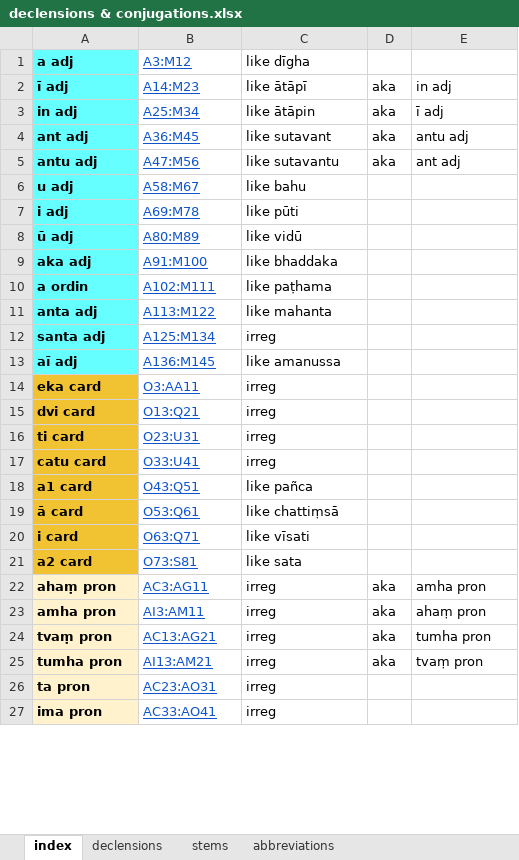
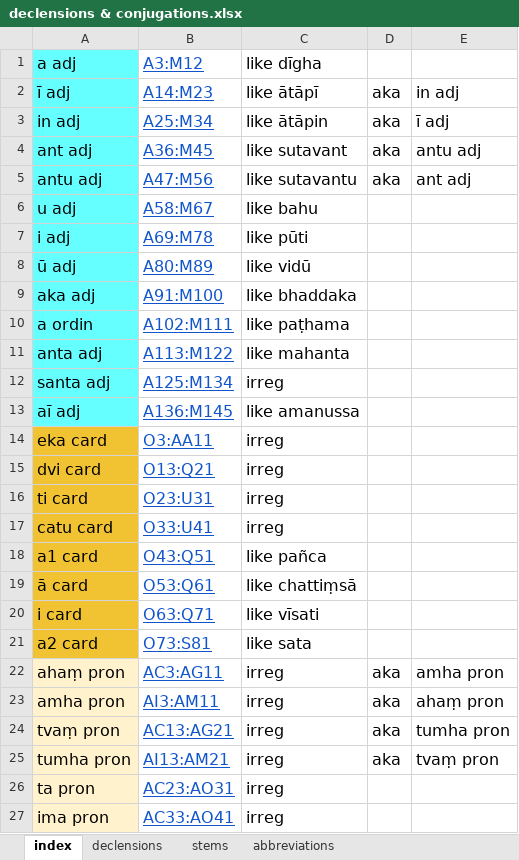
Before and after one commit to digitalpalitools/inflection-generator, an Excel workbook: declensions & conjugations.xlsx, sheet index, drawn as a sheet; only a part is shown; values as stored, in another font and other column widths than the file's, no borders; the diff covers the shown part only; the diff names each change by its address in the sheet, - before the commit and + after, or states it on an @@ line.

Commit message:
fixed mistakes found in db

```diff
--- a/declensions & conjugations.xlsx (sheet index)
+++ b/declensions & conjugations.xlsx (sheet index)
@@ A1:C1 text size: larger @@
-A1:A27 bold: on
+A1:A27 bold: off
@@ A2:E5 text size: larger @@
@@ A6:C21 text size: larger @@
@@ A22:E25 text size: larger @@
@@ A26:C27 text size: larger @@
```
Also changed, not shown: cell formats elsewhere in this sheet, sheet abbreviations, sheet declensions.
